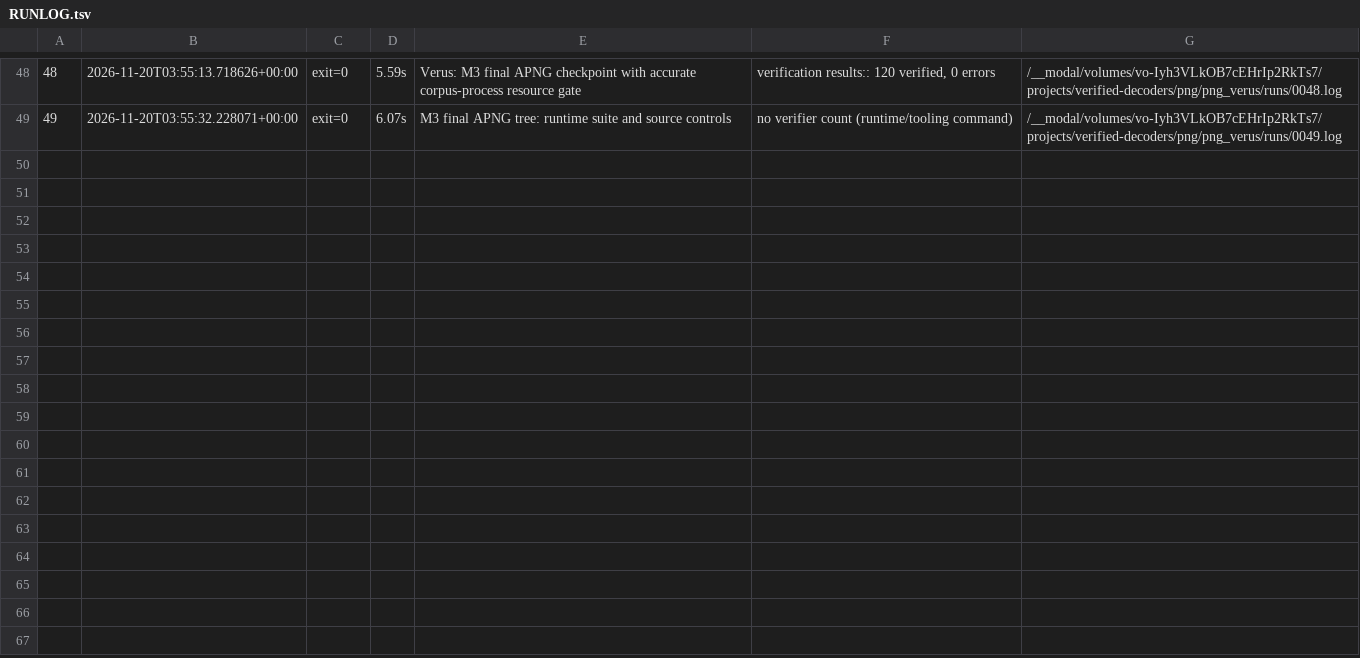
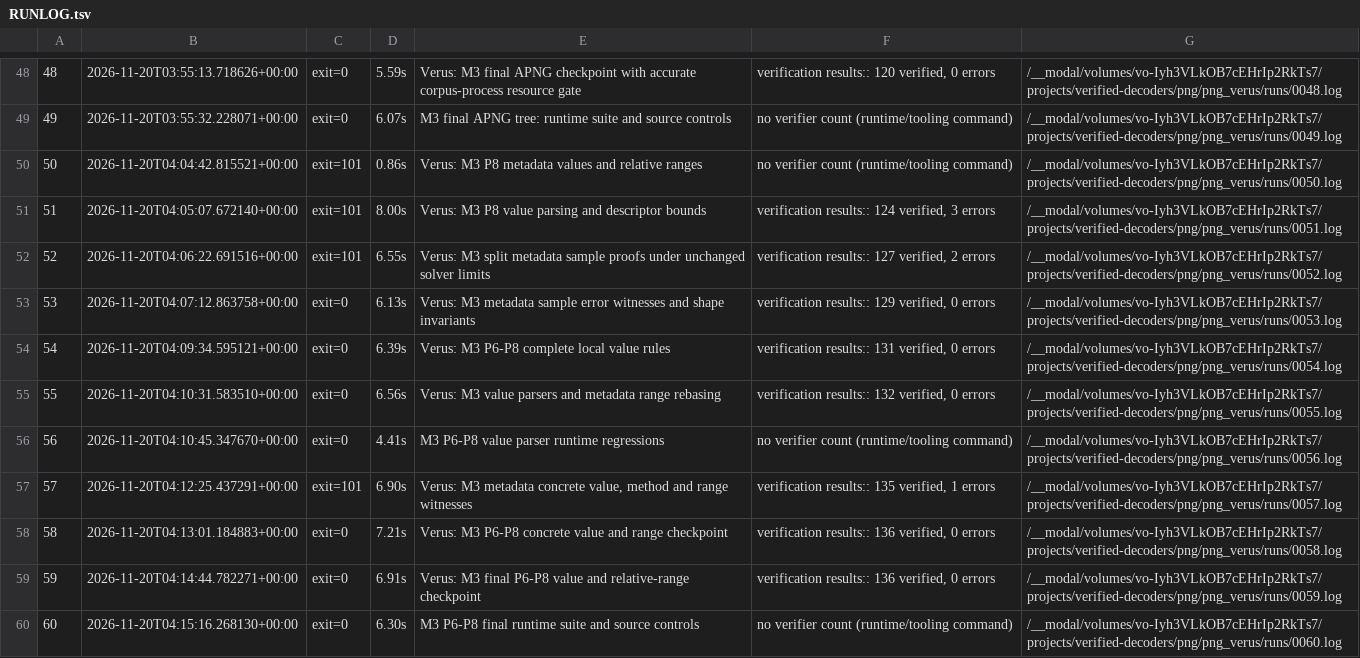
Before and after one commit to DpEpsilon/verified-rust-image-decoders, a TSV file: png/png_verus/RUNLOG.tsv, drawn as a sheet; only a part is shown, gaps mark what is left out.

```diff
--- a/png/png_verus/RUNLOG.tsv
+++ b/png/png_verus/RUNLOG.tsv
@@ -49 +49,12 @@
 49	2026-11-20T03:55:32.228071+00:00	exit=0	6.07s	M3 final APNG tree: runtime suite and source controls	no verifier count (runtime/tooling command)	/__modal/volumes/vo-Iyh3VLkOB7cEHrIp2RkTs7/projects/verified-decoders/png/png_verus/runs/0049.log
+50	2026-11-20T04:04:42.815521+00:00	exit=101	0.86s	Verus: M3 P8 metadata values and relative ranges	no verifier count (runtime/tooling command)	/__modal/volumes/vo-Iyh3VLkOB7cEHrIp2RkTs7/projects/verified-decoders/png/png_verus/runs/0050.log
+51	2026-11-20T04:05:07.672140+00:00	exit=101	8.00s	Verus: M3 P8 value parsing and descriptor bounds	verification results:: 124 verified, 3 errors	/__modal/volumes/vo-Iyh3VLkOB7cEHrIp2RkTs7/projects/verified-decoders/png/png_verus/runs/0051.log
+52	2026-11-20T04:06:22.691516+00:00	exit=101	6.55s	Verus: M3 split metadata sample proofs under unchanged solver limits	verification results:: 127 verified, 2 errors	/__modal/volumes/vo-Iyh3VLkOB7cEHrIp2RkTs7/projects/verified-decoders/png/png_verus/runs/0052.log
+53	2026-11-20T04:07:12.863758+00:00	exit=0	6.13s	Verus: M3 metadata sample error witnesses and shape invariants	verification results:: 129 verified, 0 errors	/__modal/volumes/vo-Iyh3VLkOB7cEHrIp2RkTs7/projects/verified-decoders/png/png_verus/runs/0053.log
+54	2026-11-20T04:09:34.595121+00:00	exit=0	6.39s	Verus: M3 P6-P8 complete local value rules	verification results:: 131 verified, 0 errors	/__modal/volumes/vo-Iyh3VLkOB7cEHrIp2RkTs7/projects/verified-decoders/png/png_verus/runs/0054.log
+55	2026-11-20T04:10:31.583510+00:00	exit=0	6.56s	Verus: M3 value parsers and metadata range rebasing	verification results:: 132 verified, 0 errors	/__modal/volumes/vo-Iyh3VLkOB7cEHrIp2RkTs7/projects/verified-decoders/png/png_verus/runs/0055.log
+56	2026-11-20T04:10:45.347670+00:00	exit=0	4.41s	M3 P6-P8 value parser runtime regressions	no verifier count (runtime/tooling command)	/__modal/volumes/vo-Iyh3VLkOB7cEHrIp2RkTs7/projects/verified-decoders/png/png_verus/runs/0056.log
+57	2026-11-20T04:12:25.437291+00:00	exit=101	6.90s	Verus: M3 metadata concrete value, method and range witnesses	verification results:: 135 verified, 1 errors	/__modal/volumes/vo-Iyh3VLkOB7cEHrIp2RkTs7/projects/verified-decoders/png/png_verus/runs/0057.log
+58	2026-11-20T04:13:01.184883+00:00	exit=0	7.21s	Verus: M3 P6-P8 concrete value and range checkpoint	verification results:: 136 verified, 0 errors	/__modal/volumes/vo-Iyh3VLkOB7cEHrIp2RkTs7/projects/verified-decoders/png/png_verus/runs/0058.log
+59	2026-11-20T04:14:44.782271+00:00	exit=0	6.91s	Verus: M3 final P6-P8 value and relative-range checkpoint	verification results:: 136 verified, 0 errors	/__modal/volumes/vo-Iyh3VLkOB7cEHrIp2RkTs7/projects/verified-decoders/png/png_verus/runs/0059.log
+60	2026-11-20T04:15:16.268130+00:00	exit=0	6.30s	M3 P6-P8 final runtime suite and source controls	no verifier count (runtime/tooling command)	/__modal/volumes/vo-Iyh3VLkOB7cEHrIp2RkTs7/projects/verified-decoders/png/png_verus/runs/0060.log
```
Also changed, not shown: 18 other files.
